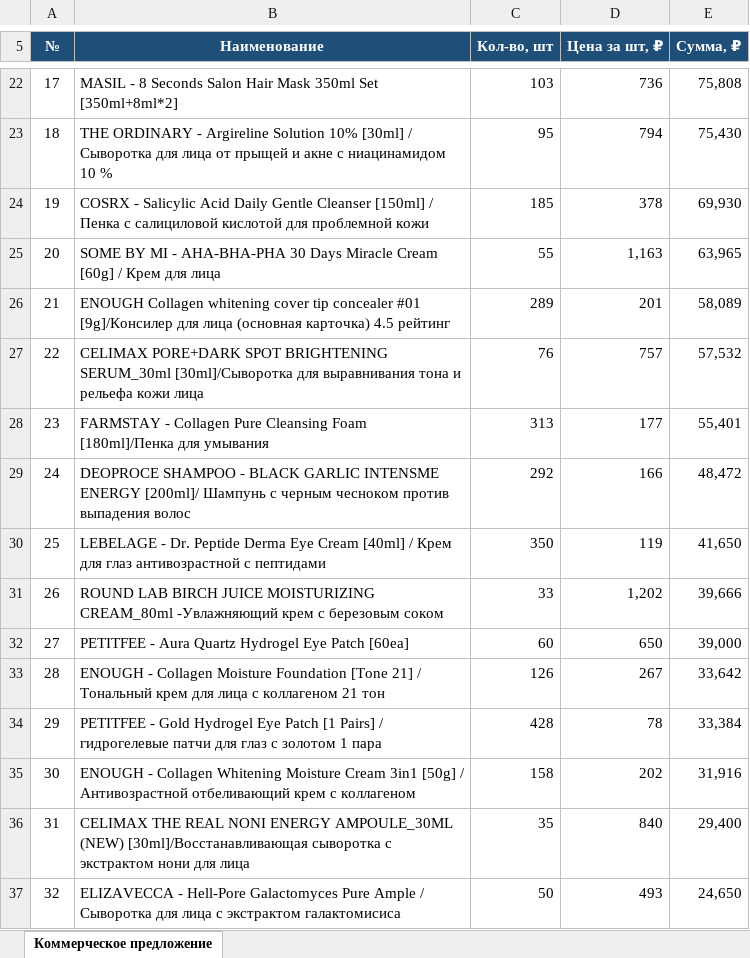
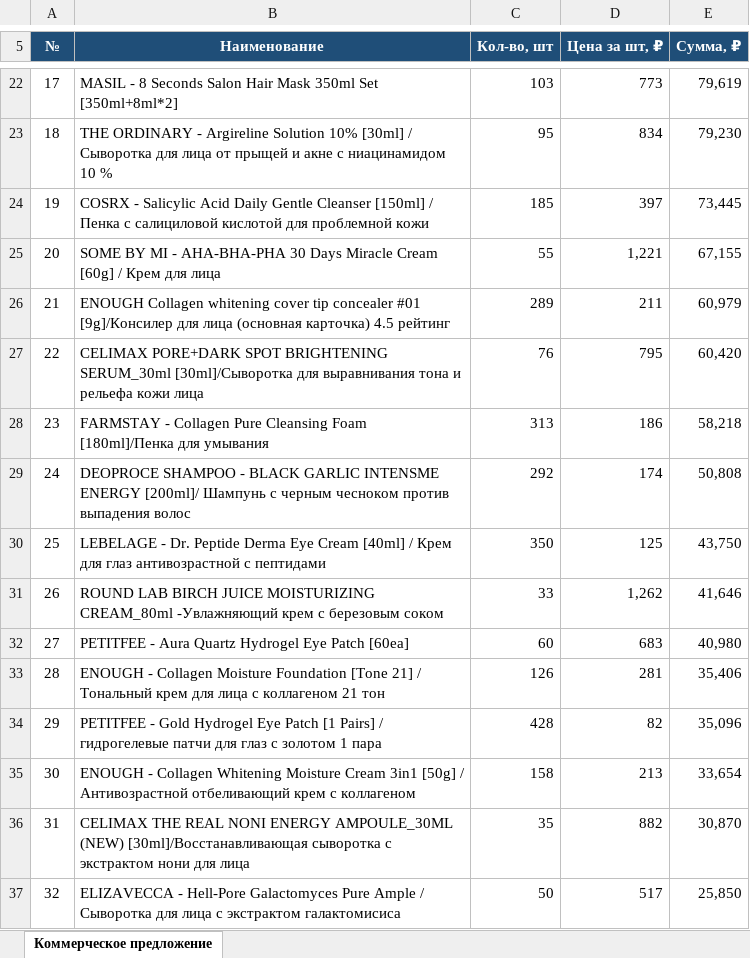
Before and after one commit to User26-2026/K-beauty-New, an Excel workbook: outputs/Коммерческое_предложение.xlsx, sheet Коммерческое предложение, drawn as a sheet; only a part is shown, gaps mark what is left out; values as stored, in another font and other column widths than the file's, no borders; the diff covers the shown part only; the diff names each change by its address in the sheet, - before the commit and + after, or states it on an @@ line.

```diff
--- a/outputs/Коммерческое_предложение.xlsx (sheet Коммерческое предложение)
+++ b/outputs/Коммерческое_предложение.xlsx (sheet Коммерческое предложение)
-D22 (Цена за шт, ₽): 736
+D22 (Цена за шт, ₽): 773
-E22 (Сумма, ₽): 75,808
+E22 (Сумма, ₽): 79,619
-D23 (Цена за шт, ₽): 794
+D23 (Цена за шт, ₽): 834
-E23 (Сумма, ₽): 75,430
+E23 (Сумма, ₽): 79,230
-D24 (Цена за шт, ₽): 378
+D24 (Цена за шт, ₽): 397
-E24 (Сумма, ₽): 69,930
+E24 (Сумма, ₽): 73,445
-D25 (Цена за шт, ₽): 1,163
+D25 (Цена за шт, ₽): 1,221
-E25 (Сумма, ₽): 63,965
+E25 (Сумма, ₽): 67,155
-D26 (Цена за шт, ₽): 201
+D26 (Цена за шт, ₽): 211
-E26 (Сумма, ₽): 58,089
+E26 (Сумма, ₽): 60,979
-D27 (Цена за шт, ₽): 757
+D27 (Цена за шт, ₽): 795
-E27 (Сумма, ₽): 57,532
+E27 (Сумма, ₽): 60,420
-D28 (Цена за шт, ₽): 177
+D28 (Цена за шт, ₽): 186
-E28 (Сумма, ₽): 55,401
+E28 (Сумма, ₽): 58,218
-D29 (Цена за шт, ₽): 166
+D29 (Цена за шт, ₽): 174
-E29 (Сумма, ₽): 48,472
+E29 (Сумма, ₽): 50,808
-D30 (Цена за шт, ₽): 119
+D30 (Цена за шт, ₽): 125
-E30 (Сумма, ₽): 41,650
+E30 (Сумма, ₽): 43,750
-D31 (Цена за шт, ₽): 1,202
+D31 (Цена за шт, ₽): 1,262
-E31 (Сумма, ₽): 39,666
+E31 (Сумма, ₽): 41,646
-D32 (Цена за шт, ₽): 650
+D32 (Цена за шт, ₽): 683
-E32 (Сумма, ₽): 39,000
+E32 (Сумма, ₽): 40,980
-D33 (Цена за шт, ₽): 267
+D33 (Цена за шт, ₽): 281
-E33 (Сумма, ₽): 33,642
+E33 (Сумма, ₽): 35,406
-D34 (Цена за шт, ₽): 78
+D34 (Цена за шт, ₽): 82
-E34 (Сумма, ₽): 33,384
+E34 (Сумма, ₽): 35,096
-D35 (Цена за шт, ₽): 202
+D35 (Цена за шт, ₽): 213
-E35 (Сумма, ₽): 31,916
+E35 (Сумма, ₽): 33,654
-D36 (Цена за шт, ₽): 840
+D36 (Цена за шт, ₽): 882
-E36 (Сумма, ₽): 29,400
+E36 (Сумма, ₽): 30,870
-D37 (Цена за шт, ₽): 493
+D37 (Цена за шт, ₽): 517
-E37 (Сумма, ₽): 24,650
+E37 (Сумма, ₽): 25,850
```
Also changed, not shown: 56 edited cells elsewhere in this sheet.
